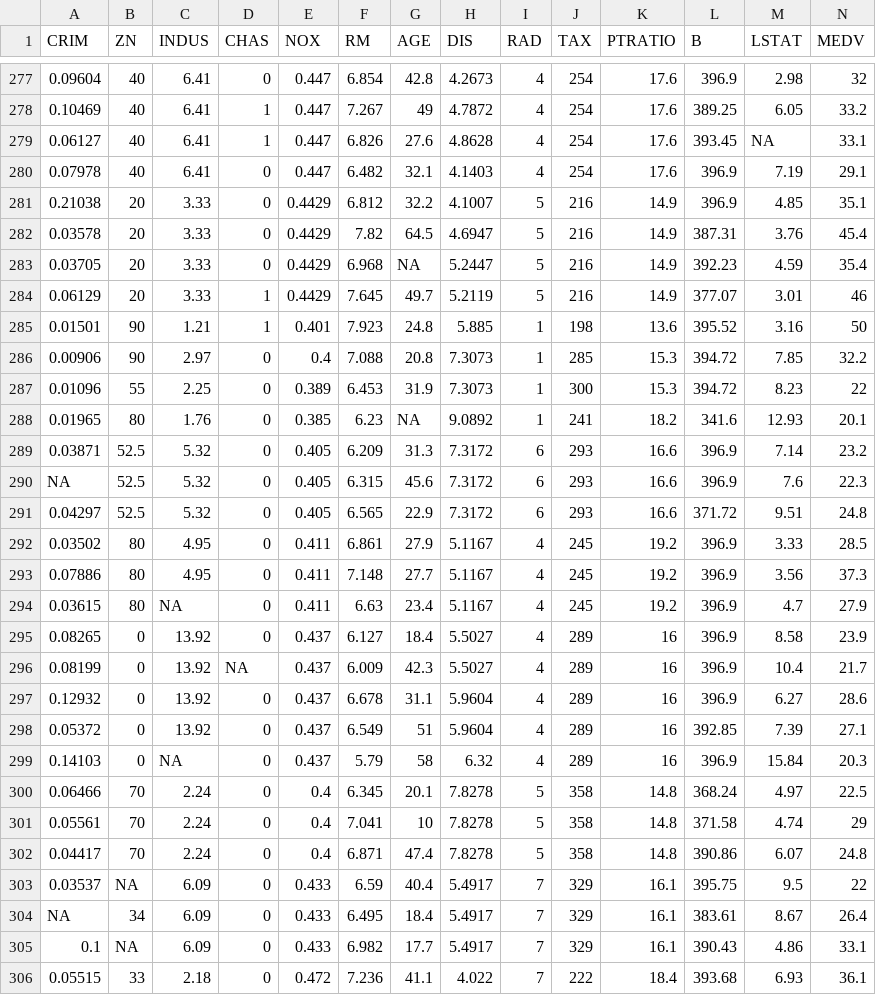
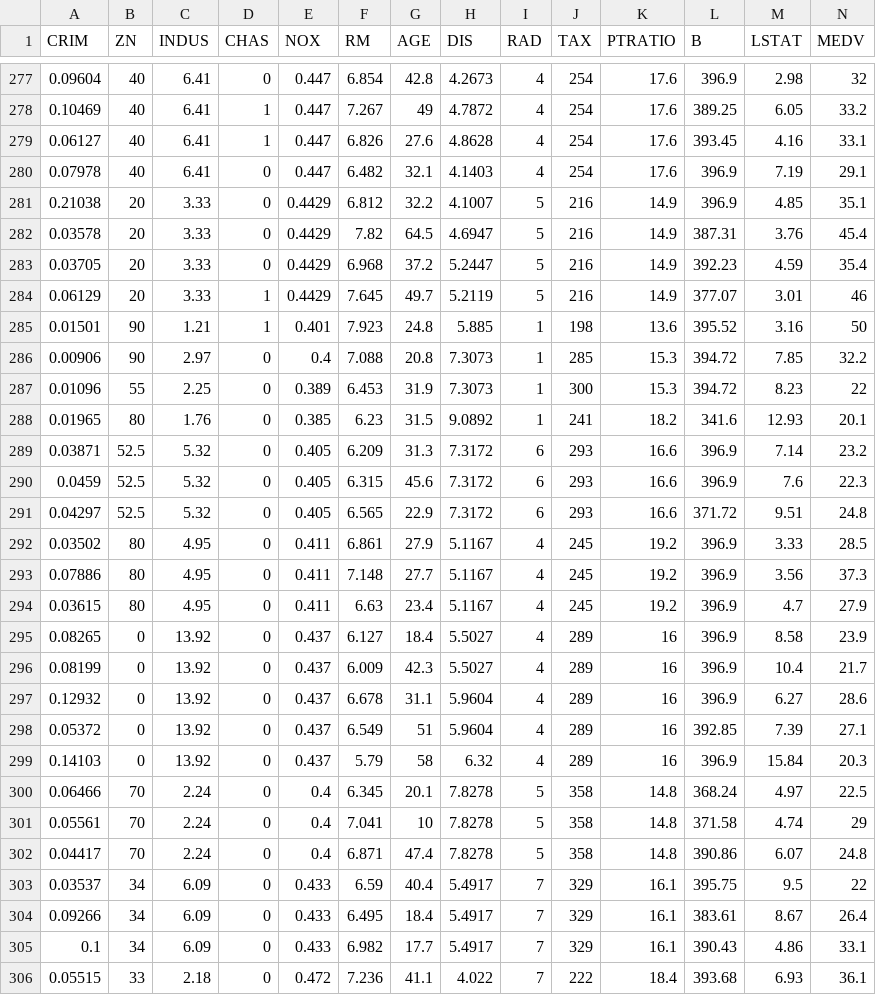
Before and after one commit to tanlitung/Datasets, a CSV file: boston_housing.csv, drawn as a sheet; only a part is shown, gaps mark what is left out; the diff covers the shown part only; the diff names each change by its address in the sheet, - before the commit and + after, or states it on an @@ line.

Commit message:
Add files via upload

```diff
--- a/boston_housing.csv
+++ b/boston_housing.csv
-M279 (LSTAT): NA
+M279 (LSTAT): 4.16
-G283 (AGE): NA
+G283 (AGE): 37.2
-G288 (AGE): NA
+G288 (AGE): 31.5
-A290 (CRIM): NA
+A290 (CRIM): 0.0459
-C294 (INDUS): NA
+C294 (INDUS): 4.95
-D296 (CHAS): NA
+D296 (CHAS): 0
-C299 (INDUS): NA
+C299 (INDUS): 13.92
-B303 (ZN): NA
+B303 (ZN): 34
-A304 (CRIM): NA
+A304 (CRIM): 0.09266
-B305 (ZN): NA
+B305 (ZN): 34
```
Also changed, not shown: 110 edited cells elsewhere in this file.
